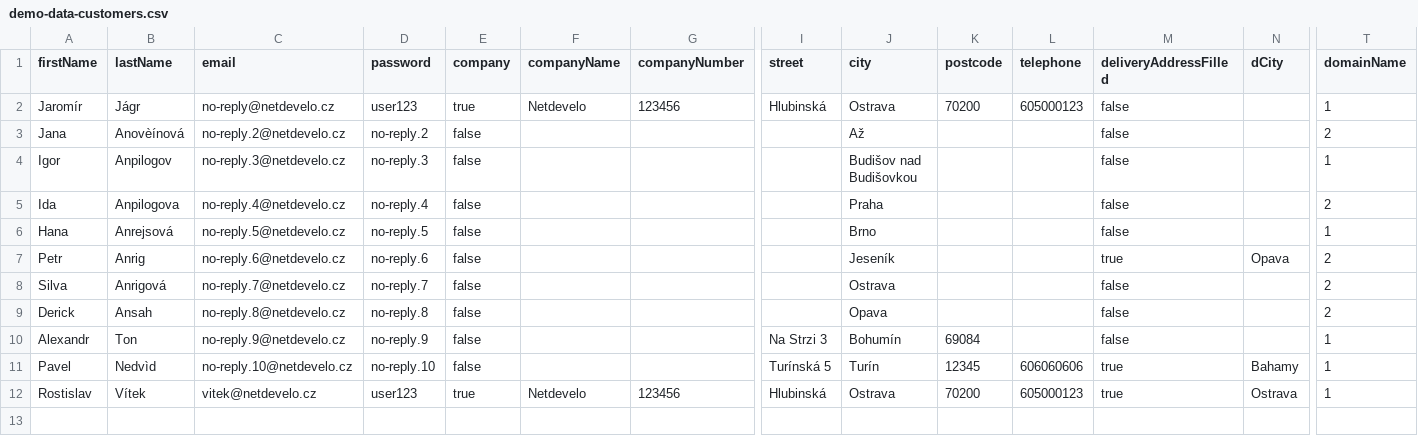
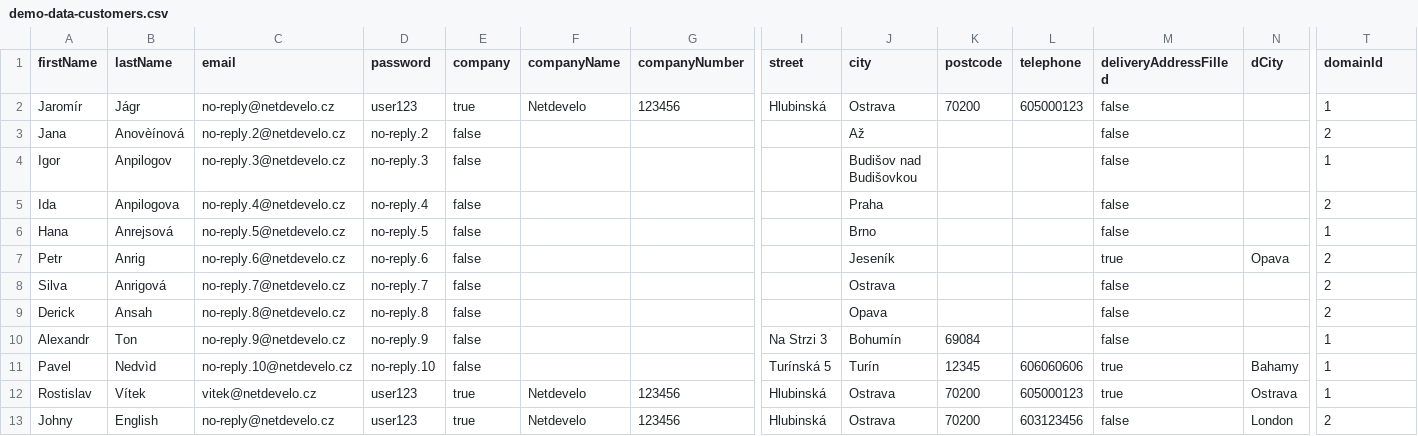
Before and after one commit to shopsys/monorepo-tools, a CSV file: project-base/src/SS6/ShopBundle/DataFixtures/resources/demo-data-customers.csv, drawn as a sheet; only a part is shown, gaps mark what is left out; rows hold the shown columns only; the diff names each change by its address in the sheet, - before the commit and + after, or states it on an @@ line.

Commit message:
new demo user in demo data

```diff
--- a/project-base/src/SS6/ShopBundle/DataFixtures/resources/demo-data-customers.csv
+++ b/project-base/src/SS6/ShopBundle/DataFixtures/resources/demo-data-customers.csv
-T1: domainName
+T1: domainId
+row 13: Johny | English | no-reply@netdevelo.cz | user123 | true | Netdevelo | 123456 | Hlubinská | Ostrava | 70200 | 603123456 | false | London | 2
```
